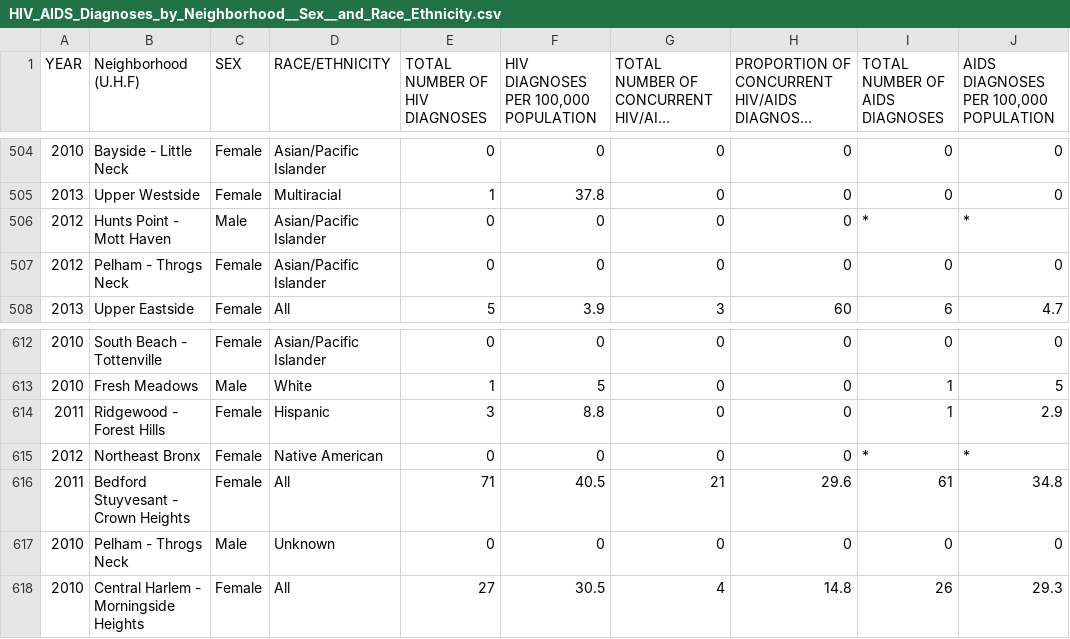
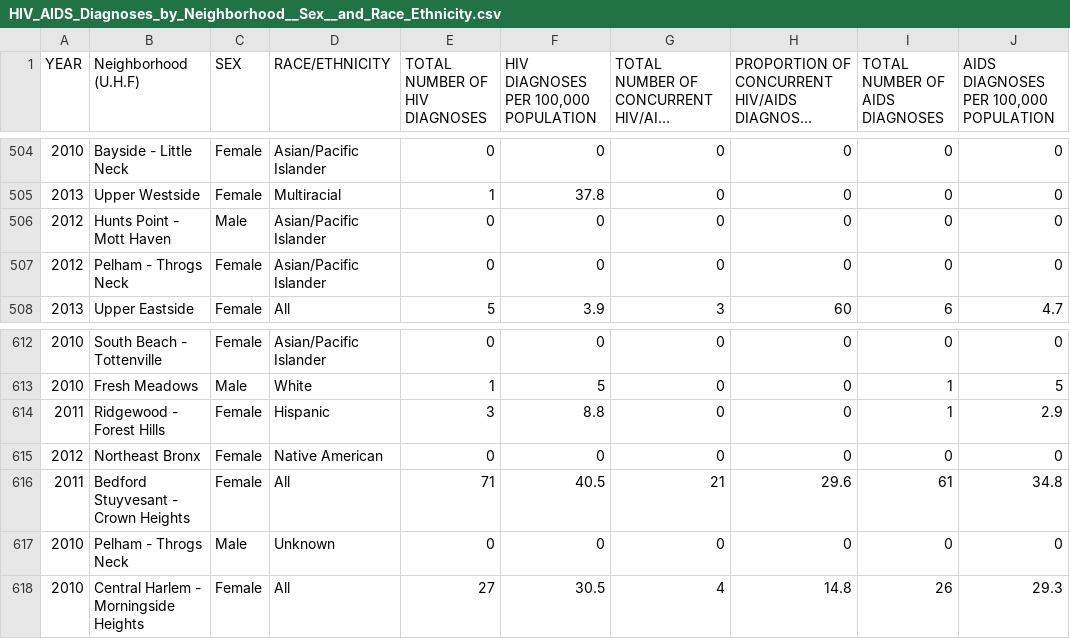
Before and after one commit to mpaydar/381_GroupProject, a CSV file: GroupProject2/HIV_AIDS_Diagnoses_by_Neighborhood__Sex__and_Race_Ethnicity.csv, drawn as a sheet; only a part is shown, gaps mark what is left out; long unchanged cells end in …; the diff names each change by its address in the sheet, - before the commit and + after, or states it on an @@ line.

Commit message:
updating data 2

```diff
--- a/GroupProject2/HIV_AIDS_Diagnoses_by_Neighborhood__Sex__and_Race_Ethnicity.csv
+++ b/GroupProject2/HIV_AIDS_Diagnoses_by_Neighborhood__Sex__and_Race_Ethnicity.csv
-I506 (TOTAL NUMBER OF AIDS DIAGNOSES): *
+I506 (TOTAL NUMBER OF AIDS DIAGNOSES): 0
-J506: *
+J506: 0
-I615 (TOTAL NUMBER OF AIDS DIAGNOSES): *
+I615 (TOTAL NUMBER OF AIDS DIAGNOSES): 0
-J615: *
+J615: 0
```
